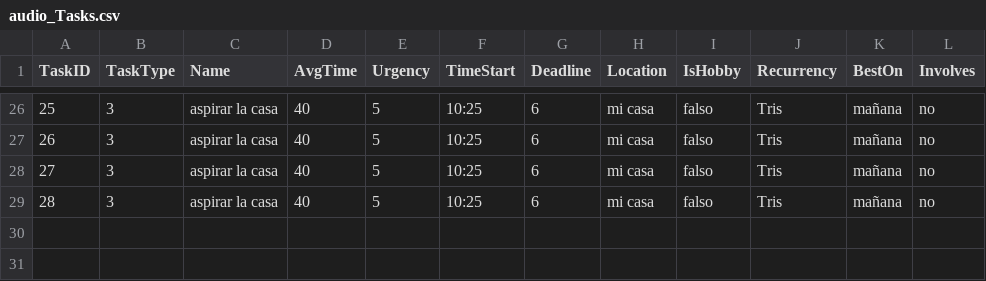
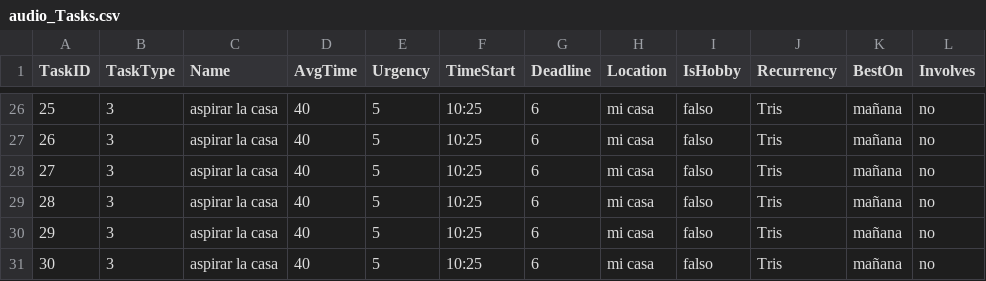
Before and after one commit to spuertaf/OrganAIz, a CSV file: audio_files/audio_Tasks.csv, drawn as a sheet; only a part is shown, gaps mark what is left out; the diff names each change by its address in the sheet, - before the commit and + after, or states it on an @@ line.

```diff
--- a/audio_files/audio_Tasks.csv
+++ b/audio_files/audio_Tasks.csv
+row 30: 29 | 3 | aspirar la casa | 40 | 5 | 10:25 | 6 | mi casa | falso | Tris | mañana | no
+row 31: 30 | 3 | aspirar la casa | 40 | 5 | 10:25 | 6 | mi casa | falso | Tris | mañana | no
```
Also changed, not shown: UI/tareas_all.csv, UI/tareas_orden.csv, 6 other files.
